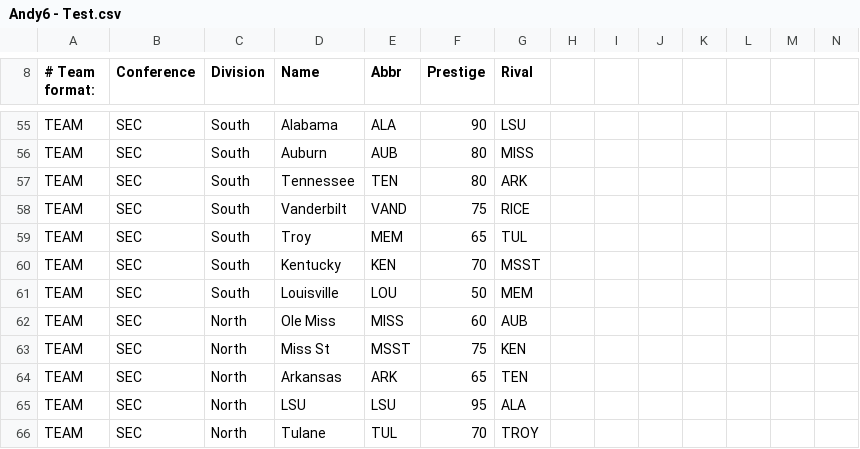
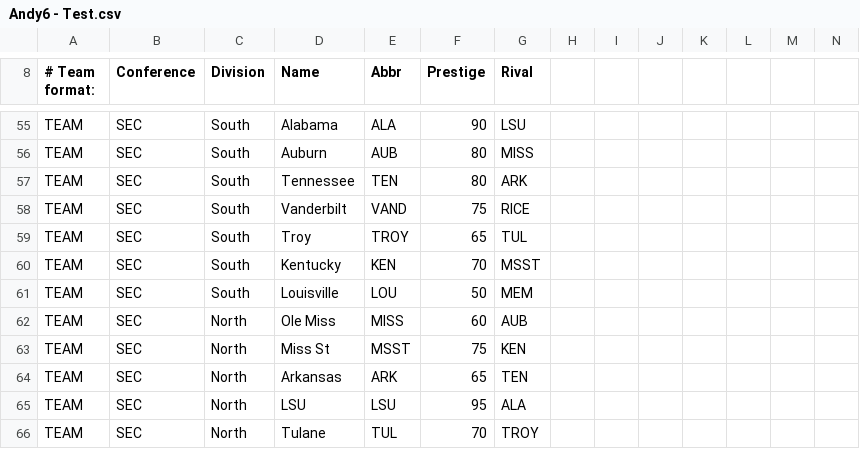
Before and after one commit to amhendrick/FCS2, a CSV file: Andy6 - Test.csv, drawn as a sheet; only a part is shown, gaps mark what is left out.

Commit message:
Update Andy6 - Test.csv

```diff
--- a/Andy6 - Test.csv
+++ b/Andy6 - Test.csv
@@ -58,3 +58,3 @@ TEAM,SEC,South,Tennessee,TEN,80,ARK,,,,,,,
 TEAM,SEC,South,Vanderbilt,VAND,75,RICE,,,,,,,
-TEAM,SEC,South,Troy,MEM,65,TUL,,,,,,,
+TEAM,SEC,South,Troy,TROY,65,TUL,,,,,,,
 TEAM,SEC,South,Kentucky,KEN,70,MSST,,,,,,,
```
